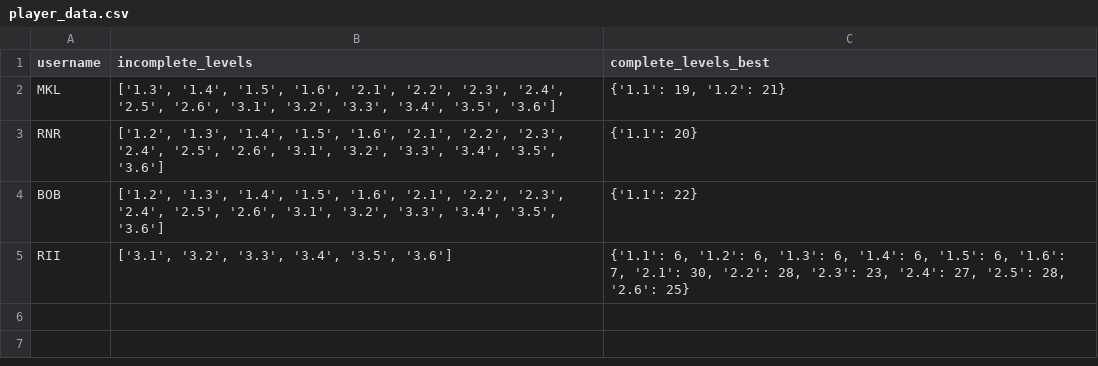
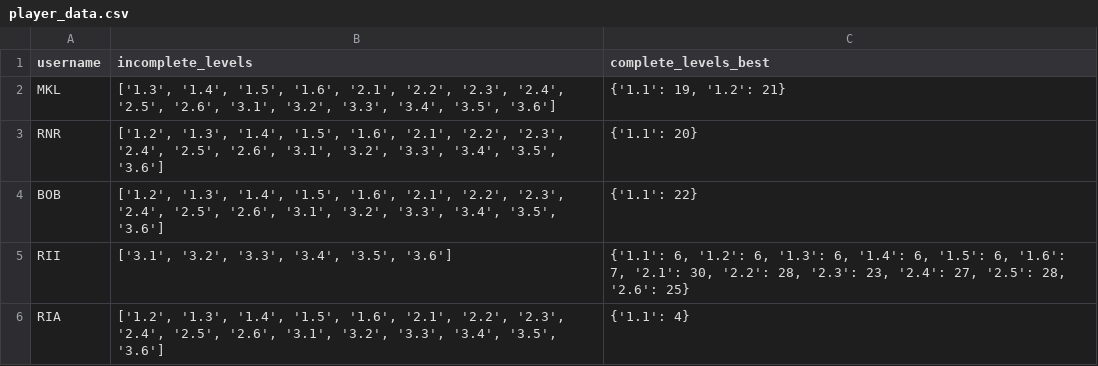
Before and after one commit to Riii1234/Hue-peli, a CSV file: player_data.csv, drawn as a sheet; the diff names each change by its address in the sheet, - before the commit and + after, or states it on an @@ line.

```diff
--- a/player_data.csv
+++ b/player_data.csv
+row 6: RIA | ['1.2', '1.3', '1.4', '1.5', '1.6', '2.1', '2.2', '2.3', '2.4', '2.5', '2.6', '3.1', '3.2', '3.3', '3.4', '3.5', '3.6'] | {'1.1': 4}
```
Also changed, not shown: 5 other files.
